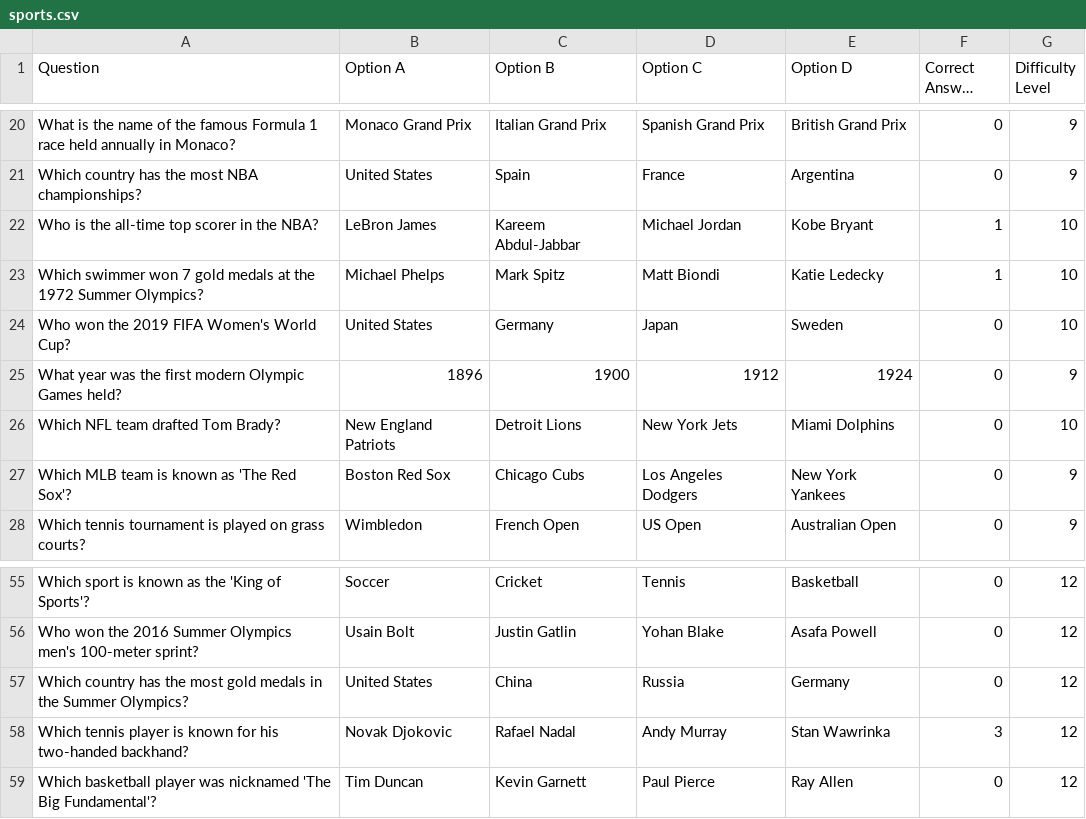
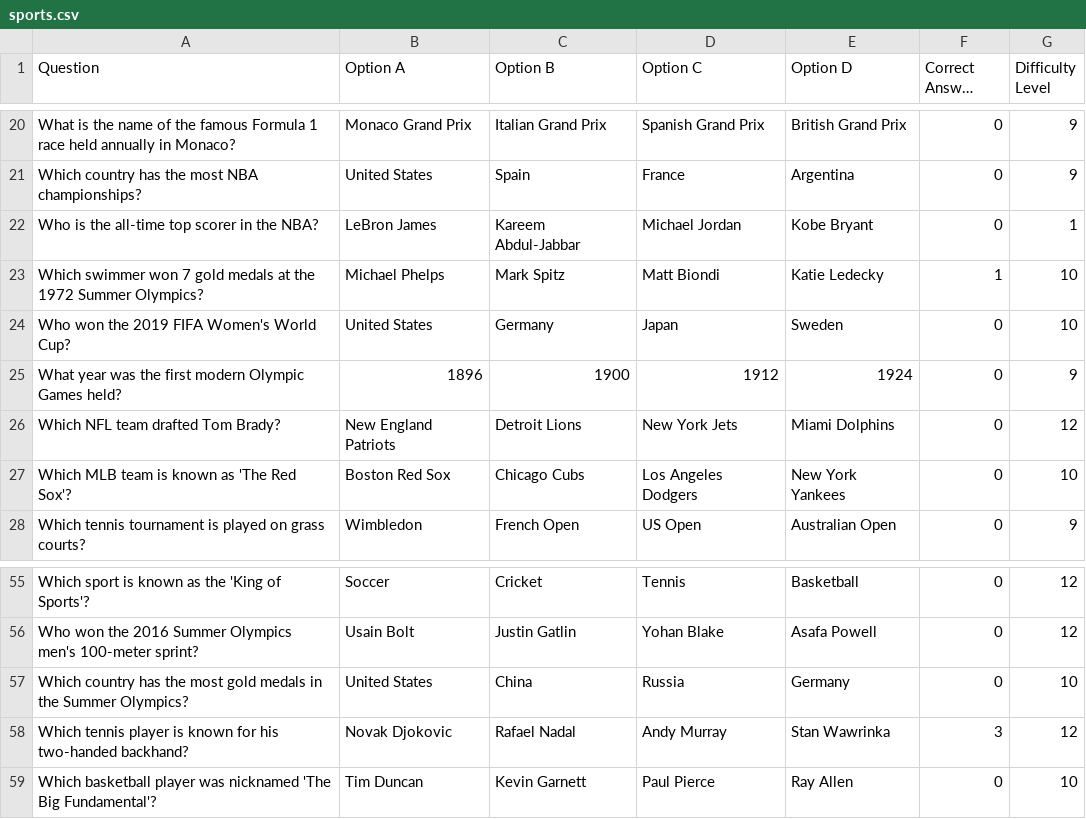
Before and after one commit to marksivan/trivia-application-project, a CSV file: trivia/BACKEND/QUESTIONS/sports.csv, drawn as a sheet; only a part is shown, gaps mark what is left out; long unchanged cells end in …; the diff names each change by its address in the sheet, - before the commit and + after, or states it on an @@ line.

```diff
--- a/trivia/BACKEND/QUESTIONS/sports.csv
+++ b/trivia/BACKEND/QUESTIONS/sports.csv
-F22 (Correct Answer Index): 1
+F22 (Correct Answer Index): 0
-G22 (Difficulty Level): 10
+G22 (Difficulty Level): 1
-G26 (Difficulty Level): 10
+G26 (Difficulty Level): 12
-G27 (Difficulty Level): 9
+G27 (Difficulty Level): 10
-G57 (Difficulty Level): 12
+G57 (Difficulty Level): 10
-G59 (Difficulty Level): 12
+G59 (Difficulty Level): 10
```
Also changed, not shown: trivia/BACKEND/QUESTIONS/science.csv, trivia/BACKEND/QUESTIONS/verbalReasoning.csv.
